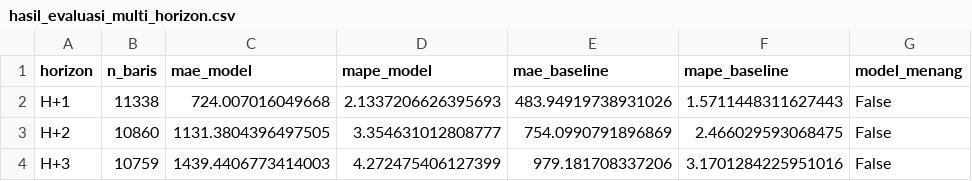
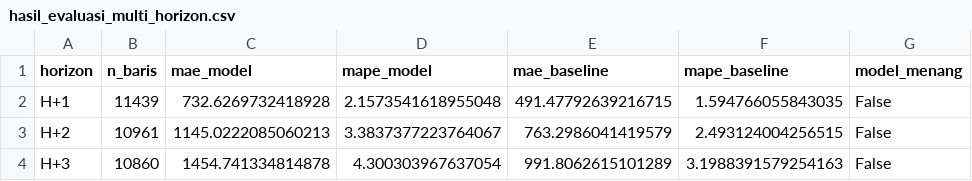
Before and after one commit to Hafizhputra27/example_scrap, a CSV file: models/hasil_evaluasi_multi_horizon.csv, drawn as a sheet.

```diff
--- a/models/hasil_evaluasi_multi_horizon.csv
+++ b/models/hasil_evaluasi_multi_horizon.csv
@@ -1,4 +1,4 @@
 horizon,n_baris,mae_model,mape_model,mae_baseline,mape_baseline,model_menang
-H+1,11338,724.007016049668,2.1337206626395693,483.94919738931026,1.5711448311627443,False
-H+2,10860,1131.3804396497505,3.354631012808777,754.0990791896869,2.466029593068475,False
-H+3,10759,1439.4406773414003,4.272475406127399,979.181708337206,3.1701284225951016,False
+H+1,11439,732.6269732418928,2.1573541618955048,491.47792639216715,1.594766055843035,False
+H+2,10961,1145.0222085060213,3.3837377223764067,763.2986041419579,2.493124004256515,False
+H+3,10860,1454.741334814878,4.300303967637054,991.8062615101289,3.1988391579254163,False
```
Also changed, not shown: data/processed/cuaca_9_pasar.csv, data/processed/kurs_usd_idr.csv, 18 other files.
